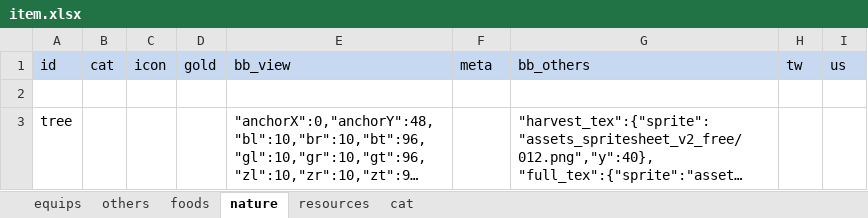
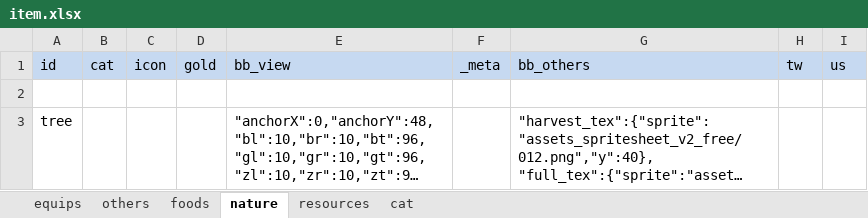
Before and after one commit to bwm0822/game_02, an Excel workbook: xls/item.xlsx, sheet nature, drawn as a sheet; long unchanged cells end in …; values as stored, in another font and other column widths than the file's, no borders; the diff names each change by its address in the sheet, - before the commit and + after, or states it on an @@ line.

```diff
--- a/xls/item.xlsx (sheet nature)
+++ b/xls/item.xlsx (sheet nature)
-F1: meta
+F1: _meta
```
Also changed, not shown: sheet resources, sheet foods, sheet others, sheet equips, 5 other files.
